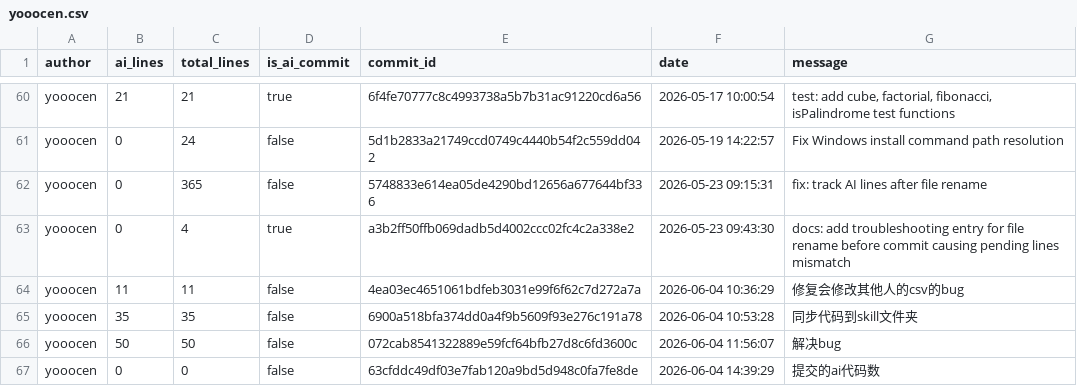
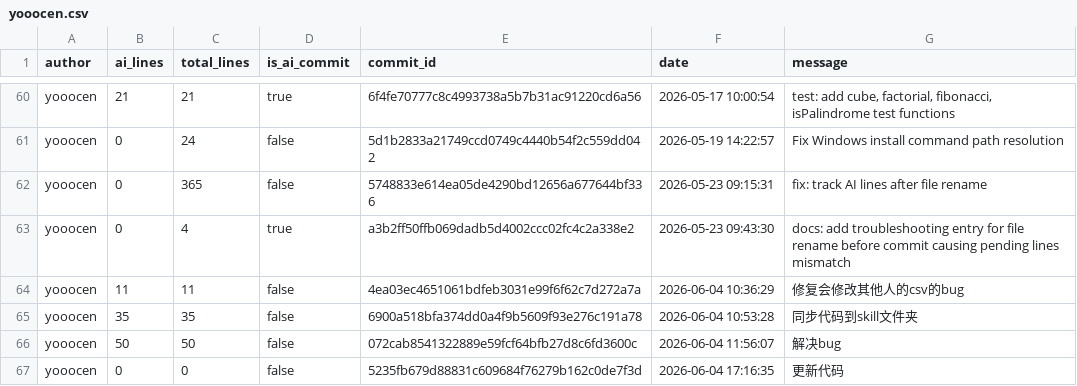
Before and after one commit to JohnJAS/git-code-tracker, a CSV file: .ai-tracking/yooocen.csv, drawn as a sheet; only a part is shown, gaps mark what is left out.

Commit message:
更新代码

```diff
--- a/.ai-tracking/yooocen.csv
+++ b/.ai-tracking/yooocen.csv
@@ -66,2 +66,2 @@ yooocen,35,35,false,6900a518bfa374dd0a4f9b5609f93e276c191a78,2026-06-04 10:53:28
 yooocen,50,50,false,072cab8541322889e59fcf64bfb27d8c6fd3600c,2026-06-04 11:56:07,解决bug
-yooocen,0,0,false,63cfddc49df03e7fab120a9bd5d948c0fa7fe8de,2026-06-04 14:39:29,提交的ai代码数
+yooocen,0,0,false,5235fb679d88831c609684f76279b162c0de7f3d,2026-06-04 17:16:35,更新代码
```
Also changed, not shown: 1 other file.
